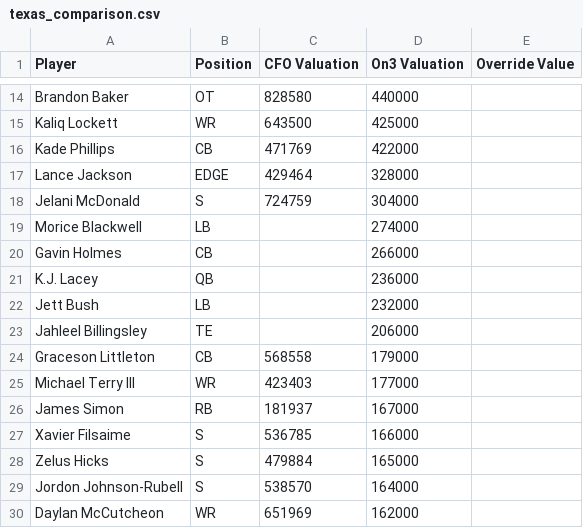
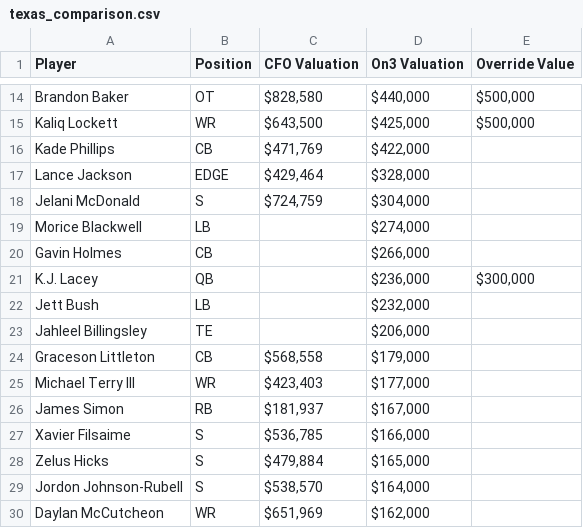
Before and after one commit to lowmanjr/collegefrontoffice, a CSV file: python_engine/data/texas_comparison.csv, drawn as a sheet; only a part is shown, gaps mark what is left out; the diff covers the shown part only; the diff names each change by its address in the sheet, - before the commit and + after, or states it on an @@ line.

```diff
--- a/python_engine/data/texas_comparison.csv
+++ b/python_engine/data/texas_comparison.csv
-C14 (CFO Valuation): 828580
+C14 (CFO Valuation): $828,580
-D14 (On3 Valuation): 440000
+D14 (On3 Valuation): $440,000
-E14:E15 (Override Value): (empty)
+E14:E15 (Override Value): $500,000
-C15 (CFO Valuation): 643500
+C15 (CFO Valuation): $643,500
-D15 (On3 Valuation): 425000
+D15 (On3 Valuation): $425,000
-C16 (CFO Valuation): 471769
+C16 (CFO Valuation): $471,769
-D16 (On3 Valuation): 422000
+D16 (On3 Valuation): $422,000
-C17 (CFO Valuation): 429464
+C17 (CFO Valuation): $429,464
-D17 (On3 Valuation): 328000
+D17 (On3 Valuation): $328,000
-C18 (CFO Valuation): 724759
+C18 (CFO Valuation): $724,759
-D18 (On3 Valuation): 304000
+D18 (On3 Valuation): $304,000
-D19 (On3 Valuation): 274000
+D19 (On3 Valuation): $274,000
-D20 (On3 Valuation): 266000
+D20 (On3 Valuation): $266,000
-D21 (On3 Valuation): 236000
+D21 (On3 Valuation): $236,000
-E21 (Override Value): (empty)
+E21 (Override Value): $300,000
-D22 (On3 Valuation): 232000
+D22 (On3 Valuation): $232,000
-D23 (On3 Valuation): 206000
+D23 (On3 Valuation): $206,000
-C24 (CFO Valuation): 568558
+C24 (CFO Valuation): $568,558
-D24 (On3 Valuation): 179000
+D24 (On3 Valuation): $179,000
-C25 (CFO Valuation): 423403
+C25 (CFO Valuation): $423,403
-D25 (On3 Valuation): 177000
+D25 (On3 Valuation): $177,000
-C26 (CFO Valuation): 181937
+C26 (CFO Valuation): $181,937
-D26 (On3 Valuation): 167000
+D26 (On3 Valuation): $167,000
-C27 (CFO Valuation): 536785
+C27 (CFO Valuation): $536,785
-D27 (On3 Valuation): 166000
+D27 (On3 Valuation): $166,000
-C28 (CFO Valuation): 479884
+C28 (CFO Valuation): $479,884
-D28 (On3 Valuation): 165000
+D28 (On3 Valuation): $165,000
-C29 (CFO Valuation): 538570
+C29 (CFO Valuation): $538,570
-D29 (On3 Valuation): 164000
+D29 (On3 Valuation): $164,000
-C30 (CFO Valuation): 651969
+C30 (CFO Valuation): $651,969
-D30 (On3 Valuation): 162000
+D30 (On3 Valuation): $162,000
```
Also changed, not shown: 2 added rows and 89 edited cells elsewhere in this file.
